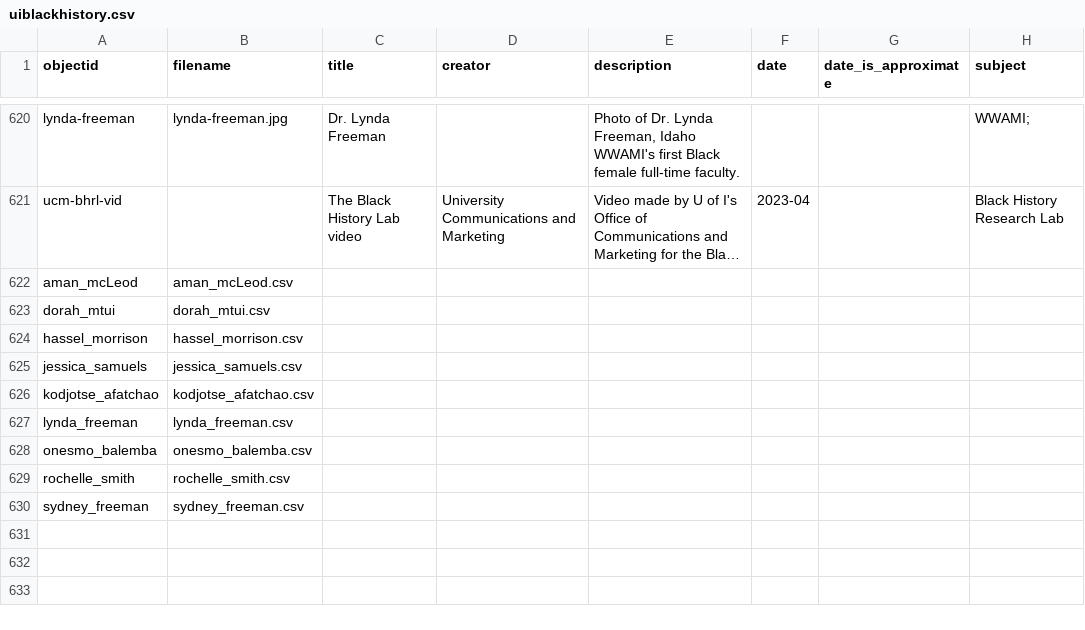
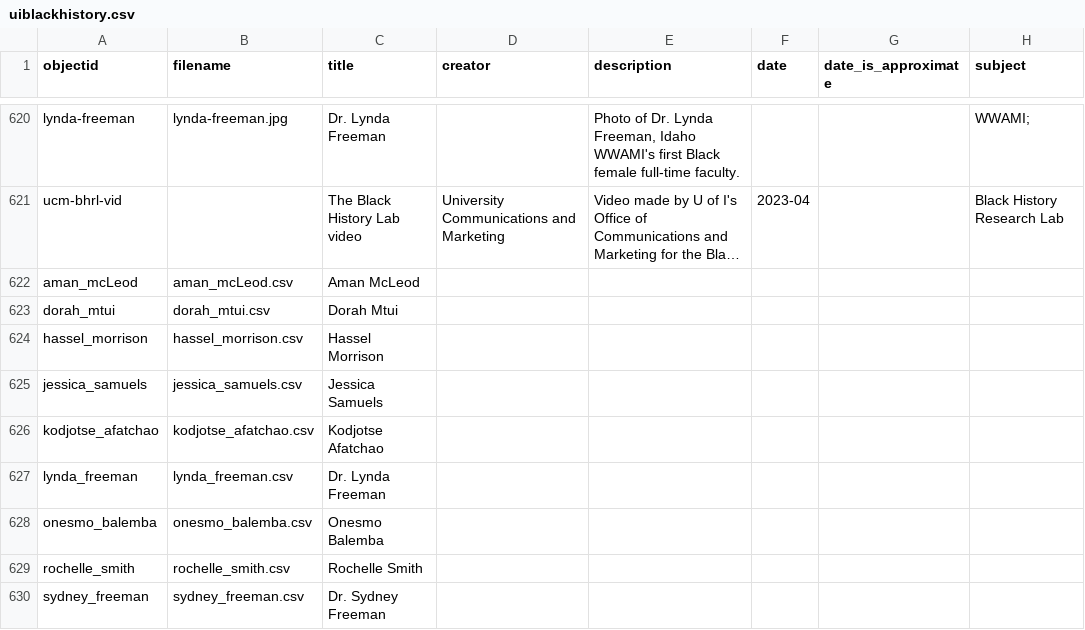
Before and after one commit to uidaholib/digital-collections-template-cb-csv, a CSV file: _data/uiblackhistory.csv, drawn as a sheet; only a part is shown, gaps mark what is left out; long unchanged cells end in …; the diff names each change by its address in the sheet, - before the commit and + after, or states it on an @@ line.

Commit message:
OHD Title CSV

```diff
--- a/_data/uiblackhistory.csv
+++ b/_data/uiblackhistory.csv
-C622 (title): (empty)
+C622 (title): Aman McLeod
-C623 (title): (empty)
+C623 (title): Dorah Mtui
-C624 (title): (empty)
+C624 (title): Hassel Morrison
-C625 (title): (empty)
+C625 (title): Jessica Samuels
-C626 (title): (empty)
+C626 (title): Kodjotse Afatchao
-C627 (title): (empty)
+C627 (title): Dr. Lynda Freeman
-C628 (title): (empty)
+C628 (title): Onesmo Balemba
-C629 (title): (empty)
+C629 (title): Rochelle Smith
-C630 (title): (empty)
+C630 (title): Dr. Sydney Freeman
```
